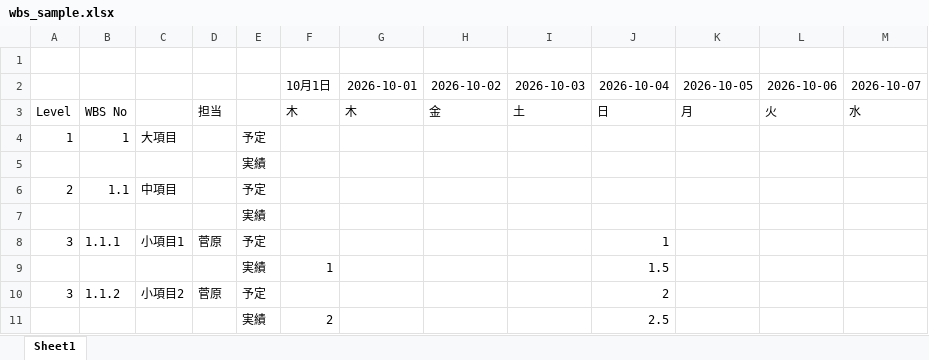
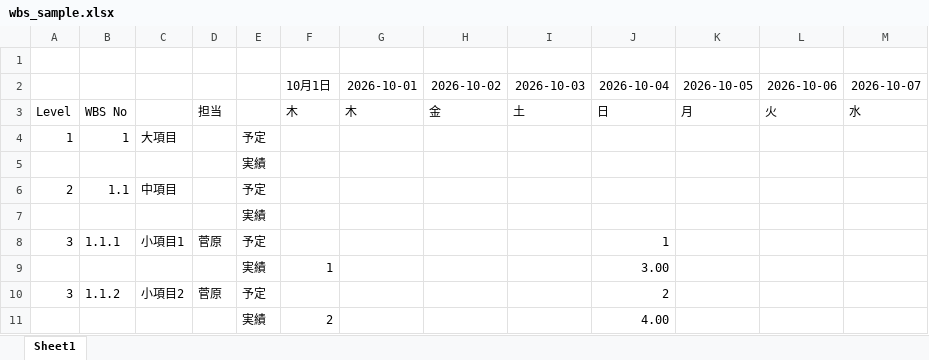
Before and after one commit to cac81571/excel-edit-java, an Excel workbook: wbs_sample.xlsx, sheet Sheet1, drawn as a sheet; values as stored, in another font and other column widths than the file's, no borders; the diff names each change by its address in the sheet, - before the commit and + after, or states it on an @@ line.

Commit message:
Refactor hours formatting and enhance cell editing in MainFrame
- Updated Hours class to format decimal values consistently with two decimal places.
- Introduced a new CellStyle for hours in WbsWorkbook to ensure proper formatting in Excel.
- Enhanced MainFrame's HoursEditor to support overwriting text on key input, improving user experience.
- Added unit tests to verify formatting changes and cell style application in Excel.

```diff
--- a/wbs_sample.xlsx (sheet Sheet1)
+++ b/wbs_sample.xlsx (sheet Sheet1)
-J9: 1.5
+J9: 3.00
-J11: 2.5
+J11: 4.00
```
Also changed, not shown: 5 other files.
